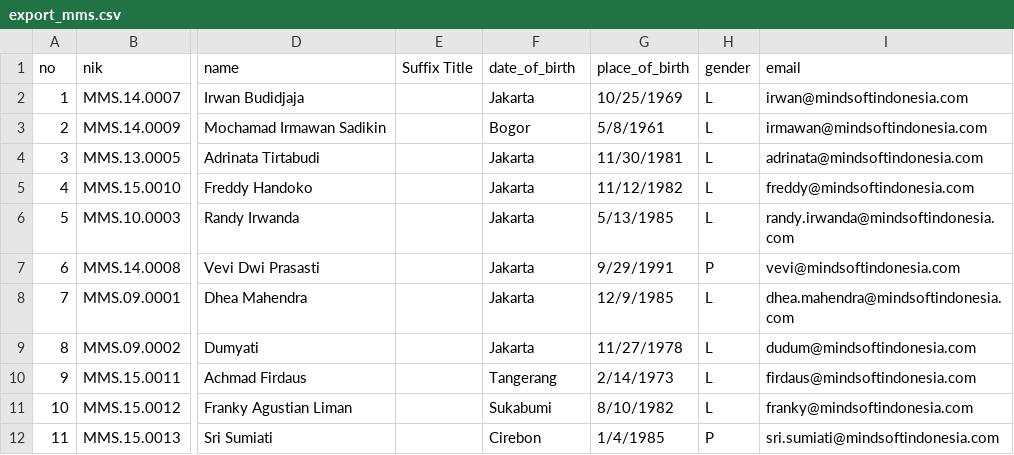
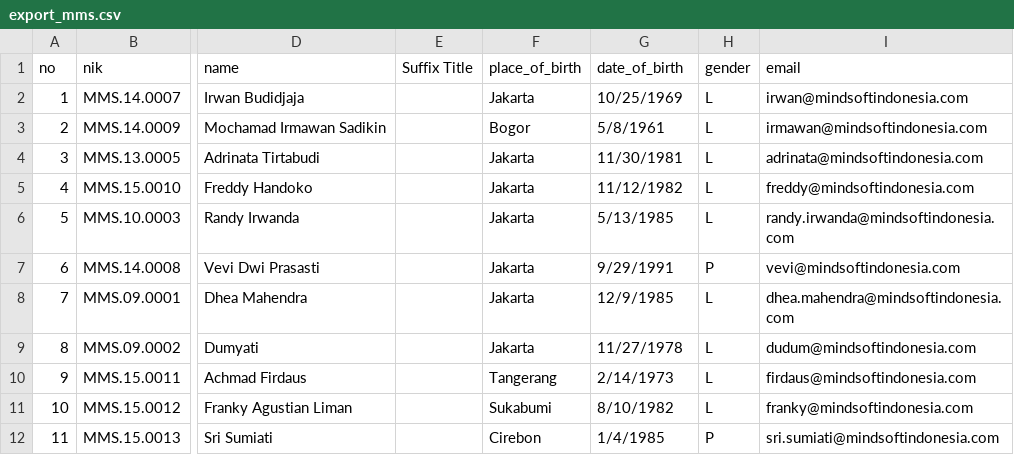
Before and after one commit to ThunderID/HR_SYSTEM, a CSV file: storage/app/export_mms.csv, drawn as a sheet; only a part is shown, gaps mark what is left out; the diff names each change by its address in the sheet, - before the commit and + after, or states it on an @@ line.

```diff
--- a/storage/app/export_mms.csv
+++ b/storage/app/export_mms.csv
-F1: date_of_birth
+F1: place_of_birth
-G1: place_of_birth
+G1: date_of_birth
```
Also changed, not shown: storage/app/export_rcm.csv, storage/app/export_rmi.csv, 1 other file.
